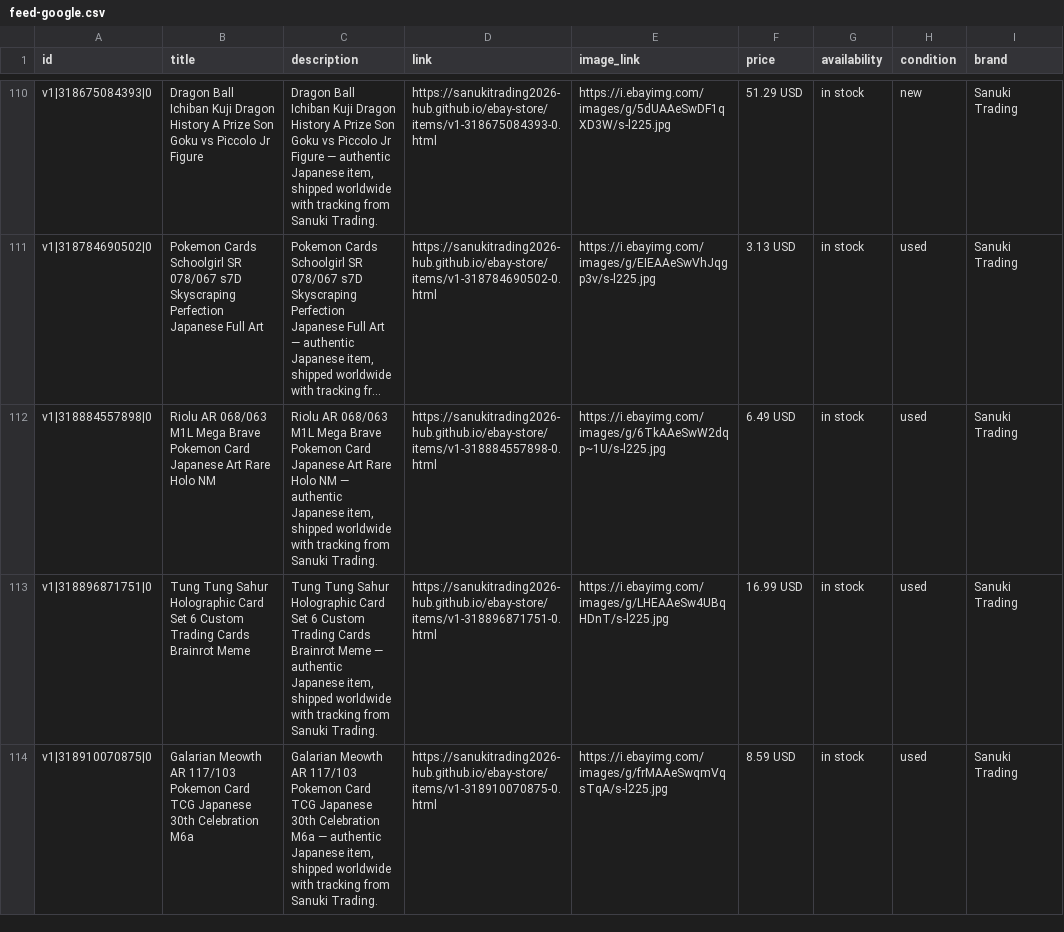
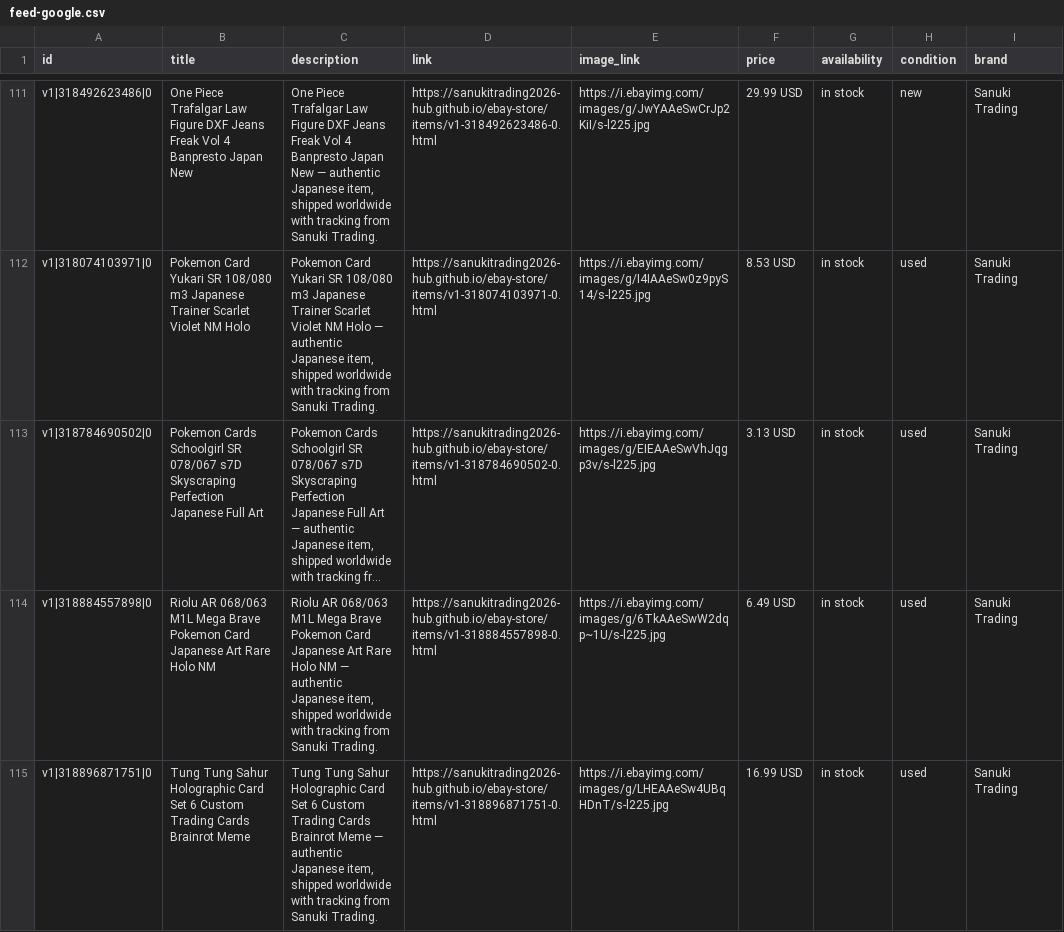
Before and after one commit to sanukitrading2026-hub/ebay-store, a CSV file: feed-google.csv, drawn as a sheet; only a part is shown, gaps mark what is left out; the shorter side is filled out with more unchanged rows; long unchanged cells end in …; addresses are those after the commit; the diff covers the shown part only; the diff names each change by its address in the sheet, - before the commit and + after, or states it on an @@ line.

Commit message:
Auto-update items, SEO, feeds and videos

```diff
--- a/feed-google.csv
+++ b/feed-google.csv
-A111 (id): v1|318675084393|0
+A111 (id): v1|318492623486|0
-B111 (title): Dragon Ball Ichiban Kuji Dragon History A Prize Son Goku vs Piccolo Jr Figure
+B111 (title): One Piece Trafalgar Law Figure DXF Jeans Freak Vol 4 Banpresto Japan New
-C111 (description): Dragon Ball Ichiban Kuji Dragon History A Prize Son Goku vs Piccolo Jr Figure — authentic…
+C111 (description): One Piece Trafalgar Law Figure DXF Jeans Freak Vol 4 Banpresto Japan New — authentic…
-D111 (link): https://sanukitrading2026-hub.github.io/ebay-store/items/v1-318675084393-0.html
+D111 (link): https://sanukitrading2026-hub.github.io/ebay-store/items/v1-318492623486-0.html
-E111 (image_link): https://i.ebayimg.com/images/g/5dUAAeSwDF1qXD3W/s-l225.jpg
+E111 (image_link): https://i.ebayimg.com/images/g/JwYAAeSwCrJp2KiI/s-l225.jpg
-F111 (price): 51.29 USD
+F111 (price): 29.99 USD
@@ row 115 moved to row 112: v1|318074103971|0 @@
```
Also changed, not shown: 6 added rows, 6 removed rows, 35 moved rows and 13 edited cells elsewhere in this file, feed.csv, 29 other files.
